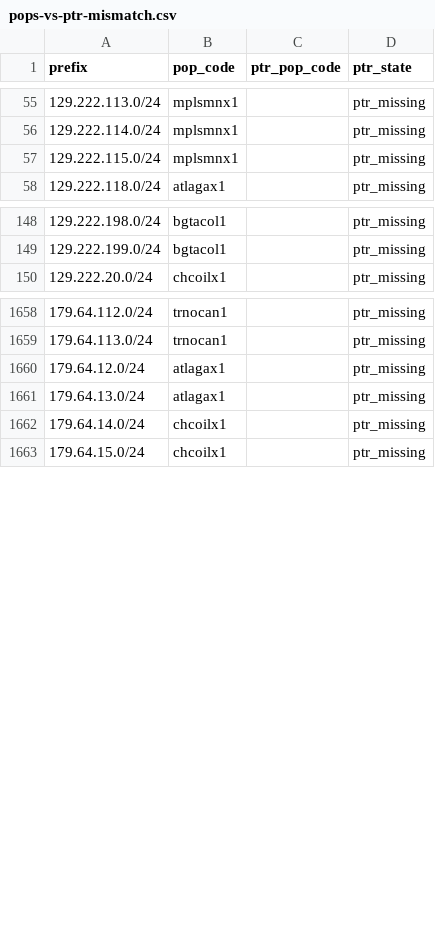
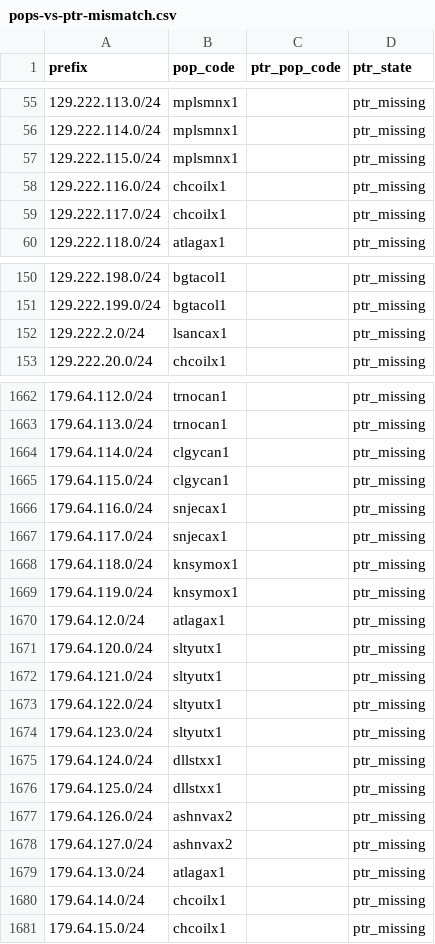
Before and after one commit to ipanalytics/Sat-geoip, a CSV file: outputs/pops-vs-ptr-mismatch.csv, drawn as a sheet; only a part is shown, gaps mark what is left out; the diff covers the shown part only; the diff names each change by its address in the sheet, - before the commit and + after, or states it on an @@ line.

```diff
--- a/outputs/pops-vs-ptr-mismatch.csv
+++ b/outputs/pops-vs-ptr-mismatch.csv
+row 58: 129.222.116.0/24 | chcoilx1 |  | ptr_missing
+row 59: 129.222.117.0/24 | chcoilx1 |  | ptr_missing
+row 152: 129.222.2.0/24 | lsancax1 |  | ptr_missing
+row 1664: 179.64.114.0/24 | clgycan1 |  | ptr_missing
+row 1665: 179.64.115.0/24 | clgycan1 |  | ptr_missing
+row 1666: 179.64.116.0/24 | snjecax1 |  | ptr_missing
+row 1667: 179.64.117.0/24 | snjecax1 |  | ptr_missing
+row 1668: 179.64.118.0/24 | knsymox1 |  | ptr_missing
+row 1669: 179.64.119.0/24 | knsymox1 |  | ptr_missing
+row 1671: 179.64.120.0/24 | sltyutx1 |  | ptr_missing
+row 1672: 179.64.121.0/24 | sltyutx1 |  | ptr_missing
+row 1673: 179.64.122.0/24 | sltyutx1 |  | ptr_missing
+row 1674: 179.64.123.0/24 | sltyutx1 |  | ptr_missing
+row 1675: 179.64.124.0/24 | dllstxx1 |  | ptr_missing
+row 1676: 179.64.125.0/24 | dllstxx1 |  | ptr_missing
+row 1677: 179.64.126.0/24 | ashnvax2 |  | ptr_missing
+row 1678: 179.64.127.0/24 | ashnvax2 |  | ptr_missing
```
Also changed, not shown: 1 added row elsewhere in this file, outputs/prefix-changes.csv, outputs/starlink-geoip-vs-bgp.csv, 10 other files.
